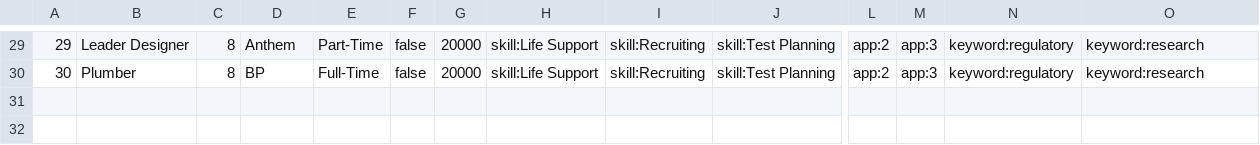
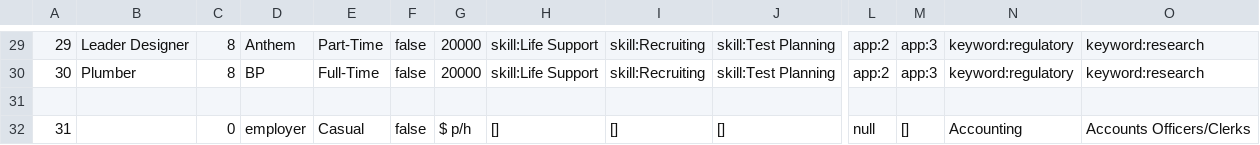
Before and after one commit to namyngu/JobSeekingSystem, a CSV file: JobSeekingSystem/Jobs.csv, drawn as a sheet; only a part is shown, gaps mark what is left out; rows hold the shown columns only; the diff names each change by its address in the sheet, - before the commit and + after, or states it on an @@ line.

```diff
--- a/JobSeekingSystem/Jobs.csv
+++ b/JobSeekingSystem/Jobs.csv
+row 31: (empty)
+row 32: 31 |  | 0 | employer | Casual | false | $ p/h | [] | [] | [] | null | [] | Accounting | Accounts Officers/Clerks
```
Also changed, not shown: users.csv, 13 other files.
